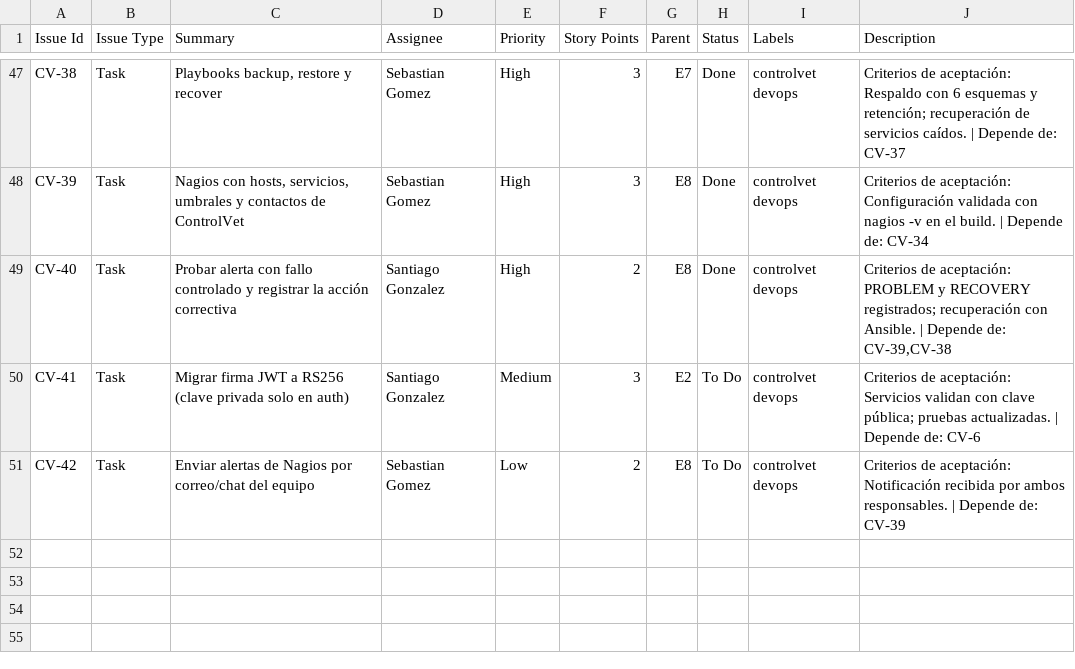
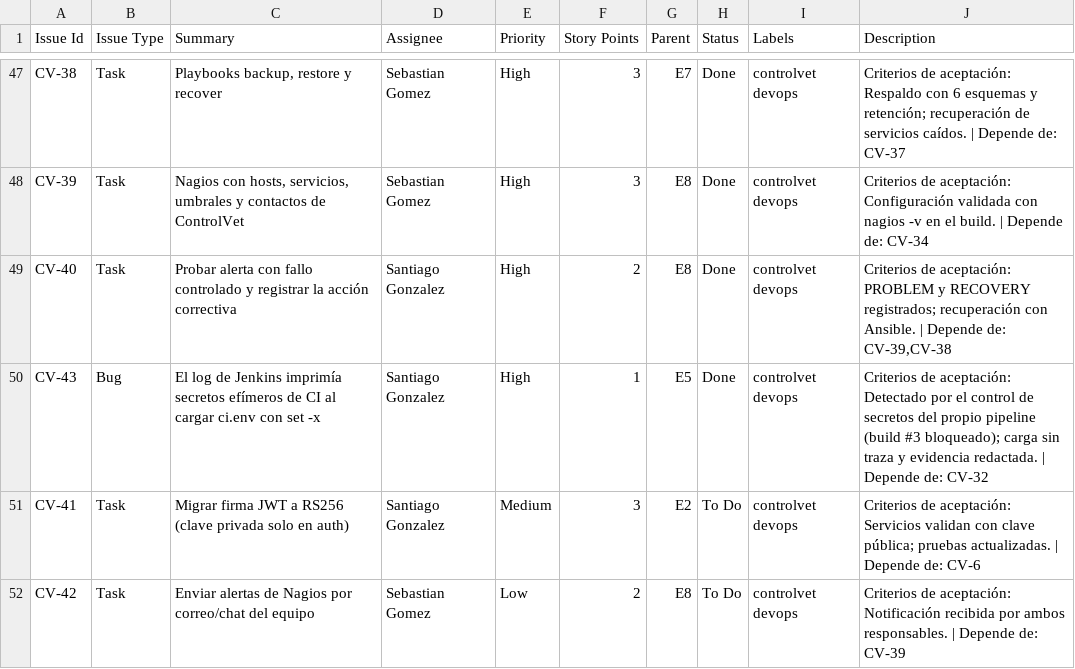
Before and after one commit to santiagoandresgonzalezlopez-sys/controlvet, a CSV file: docs/jira/backlog-controlvet.csv, drawn as a sheet; only a part is shown, gaps mark what is left out.

```diff
--- a/docs/jira/backlog-controlvet.csv
+++ b/docs/jira/backlog-controlvet.csv
@@ -49,2 +49,3 @@ CV-39,Task,"Nagios con hosts, servicios, umbrales y contactos de ControlVet",Seb
 CV-40,Task,Probar alerta con fallo controlado y registrar la acción correctiva,Santiago Gonzalez,High,2,E8,Done,controlvet devops,"Criterios de aceptación: PROBLEM y RECOVERY registrados; recuperación con Ansible. | Depende de: CV-39,CV-38"
+CV-43,Bug,El log de Jenkins imprimía secretos efímeros de CI al cargar ci.env con set -x,Santiago Gonzalez,High,1,E5,Done,controlvet devops,Criterios de aceptación: Detectado por el control de secretos del propio pipeline (build #3 bloqueado); carga sin traza y evidencia redactada. | Depende de: CV-32
 CV-41,Task,Migrar firma JWT a RS256 (clave privada solo en auth),Santiago Gonzalez,Medium,3,E2,To Do,controlvet devops,Criterios de aceptación: Servicios validan con clave pública; pruebas actualizadas. | Depende de: CV-6
```
Also changed, not shown: 3 other files.
